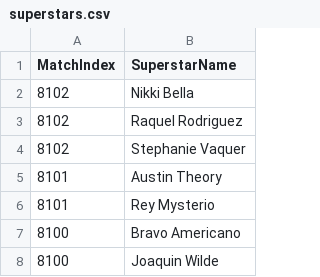
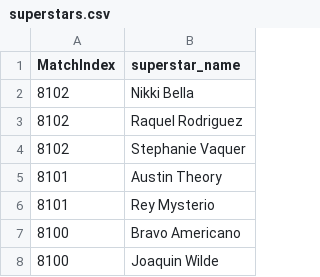
Before and after one commit to marietolteca00/WWE-database, a CSV file: output/superstars.csv, drawn as a sheet; only a part is shown.

Commit message:
Fix column names

```diff
--- a/output/superstars.csv
+++ b/output/superstars.csv
@@ -1,2 +1,2 @@
-"MatchIndex","SuperstarName"
+"MatchIndex","superstar_name"
 8102,"Nikki Bella"
```
Also changed, not shown: 1 other file.
